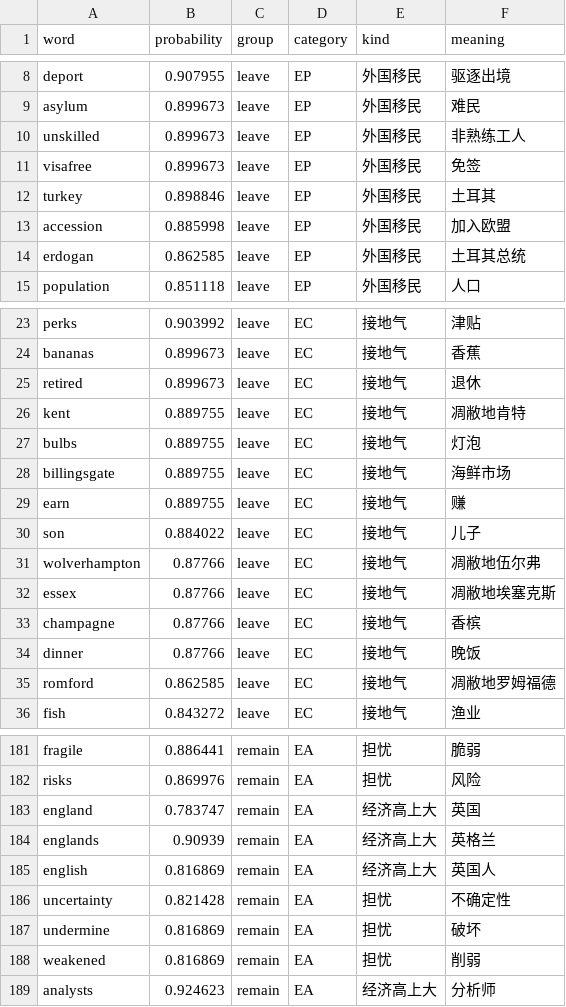
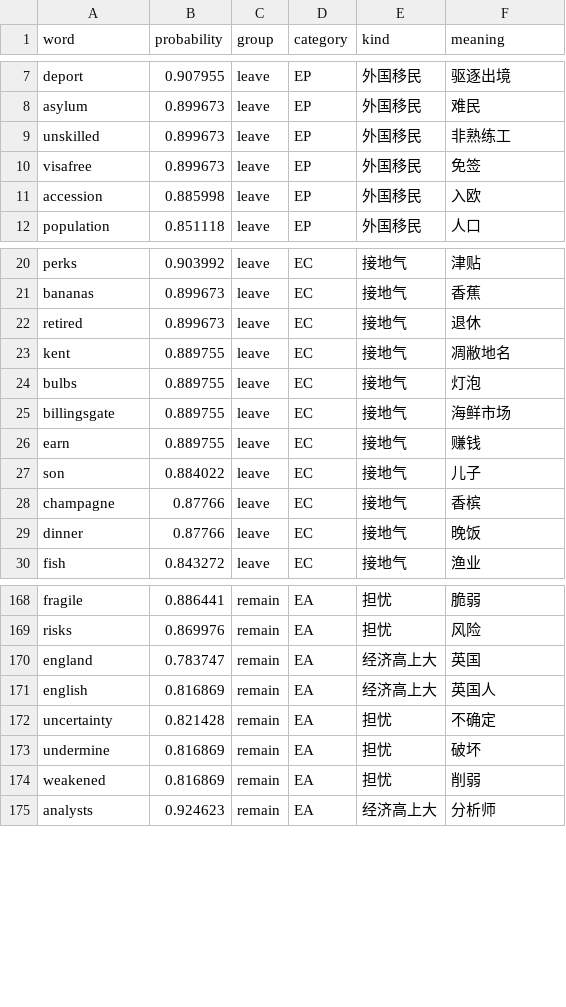
Before and after one commit to BrexitProject/visualization, a CSV file: public/data/word_probability.csv, drawn as a sheet; only a part is shown, gaps mark what is left out; the diff covers the shown part only.

```diff
--- a/public/data/word_probability.csv
+++ b/public/data/word_probability.csv
@@ -9,7 +8,5 @@ deport,0.907955,leave,EP,外国移民,驱逐出境
 asylum,0.899673,leave,EP,外国移民,难民
-unskilled,0.899673,leave,EP,外国移民,非熟练工人
+unskilled,0.899673,leave,EP,外国移民,非熟练工
 visafree,0.899673,leave,EP,外国移民,免签
-turkey,0.898846,leave,EP,外国移民,土耳其
-accession,0.885998,leave,EP,外国移民,加入欧盟
-erdogan,0.862585,leave,EP,外国移民,土耳其总统
+accession,0.885998,leave,EP,外国移民,入欧
 population,0.851118,leave,EP,外国移民,人口
@@ -25,12 +22,9 @@ bananas,0.899673,leave,EC,接地气,香蕉
 retired,0.899673,leave,EC,接地气,退休
-kent,0.889755,leave,EC,接地气,凋敝地肯特
+kent,0.889755,leave,EC,接地气,凋敝地名
 bulbs,0.889755,leave,EC,接地气,灯泡
 billingsgate,0.889755,leave,EC,接地气,海鲜市场
-earn,0.889755,leave,EC,接地气,赚
+earn,0.889755,leave,EC,接地气,赚钱
 son,0.884022,leave,EC,接地气,儿子
-wolverhampton,0.87766,leave,EC,接地气,凋敝地伍尔弗
-essex,0.87766,leave,EC,接地气,凋敝地埃塞克斯
 champagne,0.87766,leave,EC,接地气,香槟
 dinner,0.87766,leave,EC,接地气,晚饭
-romford,0.862585,leave,EC,接地气,凋敝地罗姆福德
 fish,0.843272,leave,EC,接地气,渔业
@@ -183,5 +170,4 @@ risks,0.869976,remain,EA,担忧,风险
 england,0.783747,remain,EA,经济高上大,英国
-englands,0.90939,remain,EA,经济高上大,英格兰
 english,0.816869,remain,EA,经济高上大,英国人
-uncertainty,0.821428,remain,EA,担忧,不确定性
+uncertainty,0.821428,remain,EA,担忧,不确定
 undermine,0.816869,remain,EA,担忧,破坏
```
Also changed, not shown: 9 removed rows and 25 edited cells elsewhere in this file, 5 other files.
